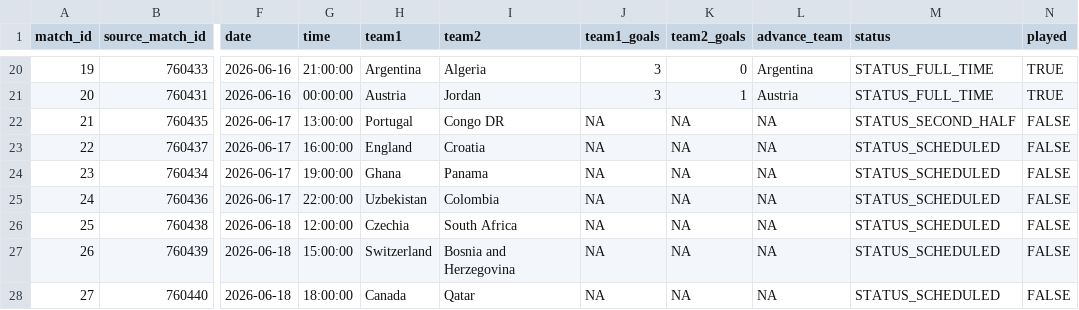
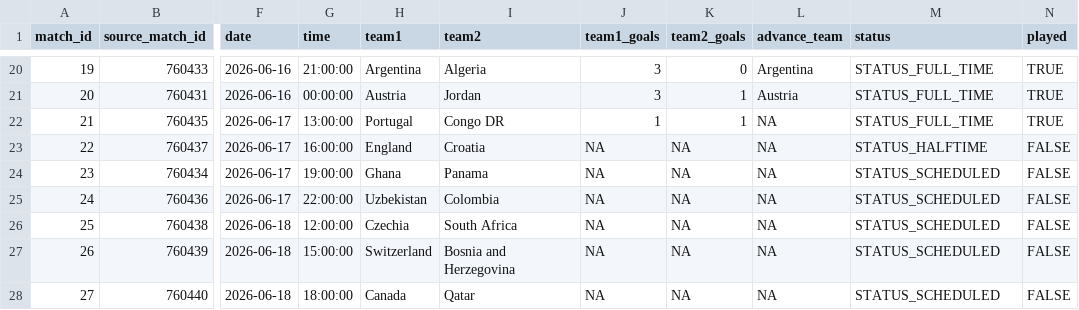
Before and after one commit to pedrosant-anna/bolao-copa-2026-x7q9p, a CSV file: data/results/actual_results.csv, drawn as a sheet; only a part is shown, gaps mark what is left out; the diff names each change by its address in the sheet, - before the commit and + after, or states it on an @@ line.

```diff
--- a/data/results/actual_results.csv
+++ b/data/results/actual_results.csv
-J22 (team1_goals): NA
+J22 (team1_goals): 1
-K22 (team2_goals): NA
+K22 (team2_goals): 1
-M22 (status): STATUS_SECOND_HALF
+M22 (status): STATUS_FULL_TIME
-N22 (played): FALSE
+N22 (played): TRUE
-M23 (status): STATUS_SCHEDULED
+M23 (status): STATUS_HALFTIME
```
Also changed, not shown: data/scored_outputs/actual_group_standings.csv, data/scored_outputs/group_position_points.csv, 3 other files.
